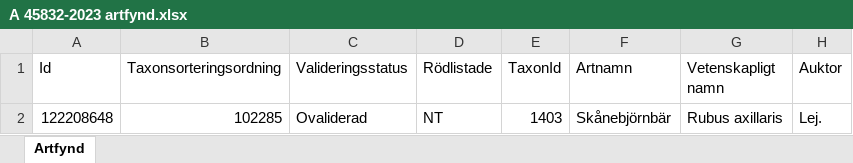
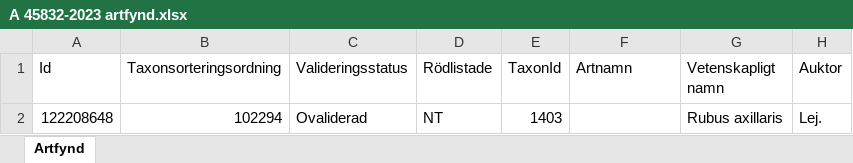
Before and after one commit to klasma/Logging_1283, an Excel workbook: artfynd/A 45832-2023 artfynd.xlsx, sheet Artfynd, drawn as a sheet; only a part is shown; values as stored, in another font and other column widths than the file's, no borders; the diff names each change by its address in the sheet, - before the commit and + after, or states it on an @@ line.

```diff
--- a/artfynd/A 45832-2023 artfynd.xlsx (sheet Artfynd)
+++ b/artfynd/A 45832-2023 artfynd.xlsx (sheet Artfynd)
-B2 (Taxonsorteringsordning): 102285
+B2 (Taxonsorteringsordning): 102294
-F2 (Artnamn): Skånebjörnbär
+F2 (Artnamn): (empty)
```
Also changed, not shown: artfynd/A 13467-2023 artfynd.xlsx, artfynd/A 53008-2019 artfynd.xlsx, 27 other files.
